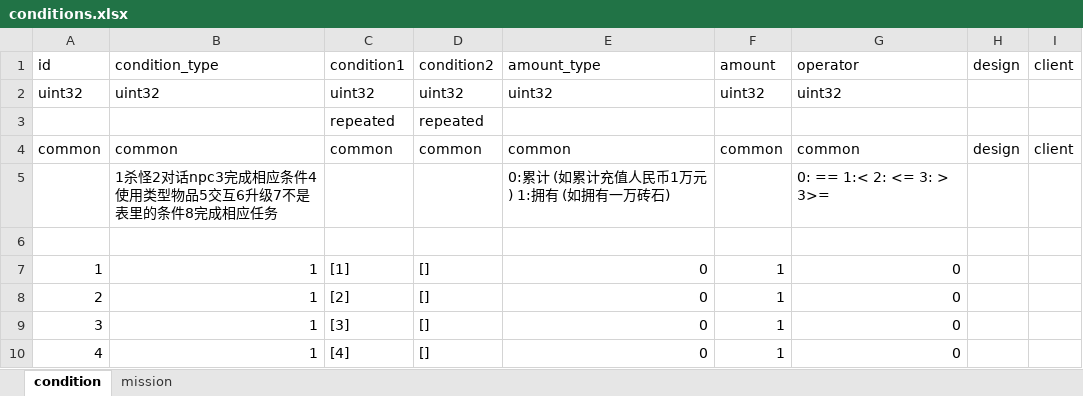
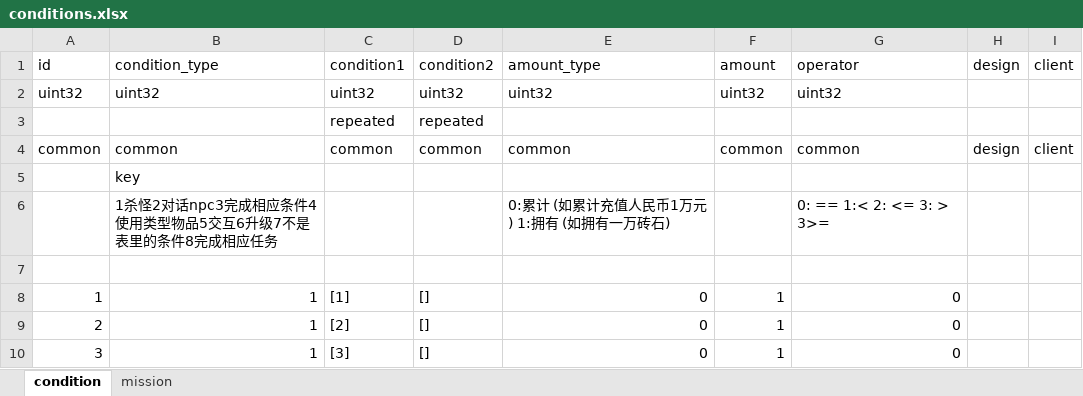
Before and after one commit to luyuancpp/mmorpg, an Excel workbook: bin/config/xlsx/conditions.xlsx, sheet condition, drawn as a sheet; only a part is shown; the shorter side is filled out with more unchanged rows; values as stored, in another font and other column widths than the file's, no borders; the diff names each change by its address in the sheet, - before the commit and + after, or states it on an @@ line.

Commit message:
server client

```diff
--- a/bin/config/xlsx/conditions.xlsx (sheet condition)
+++ b/bin/config/xlsx/conditions.xlsx (sheet condition)
+row 5:  | key
```
Also changed, not shown: 1 other file.
